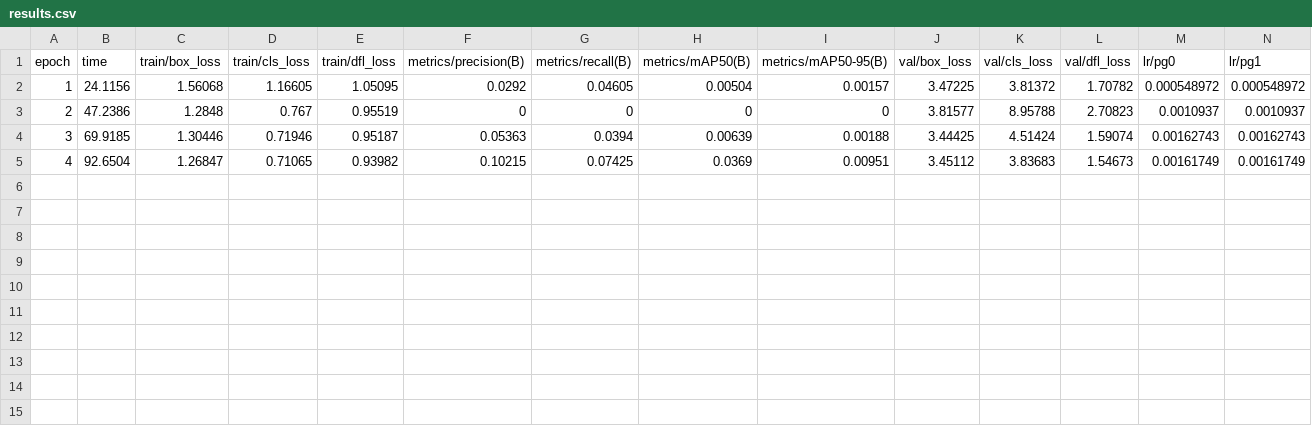
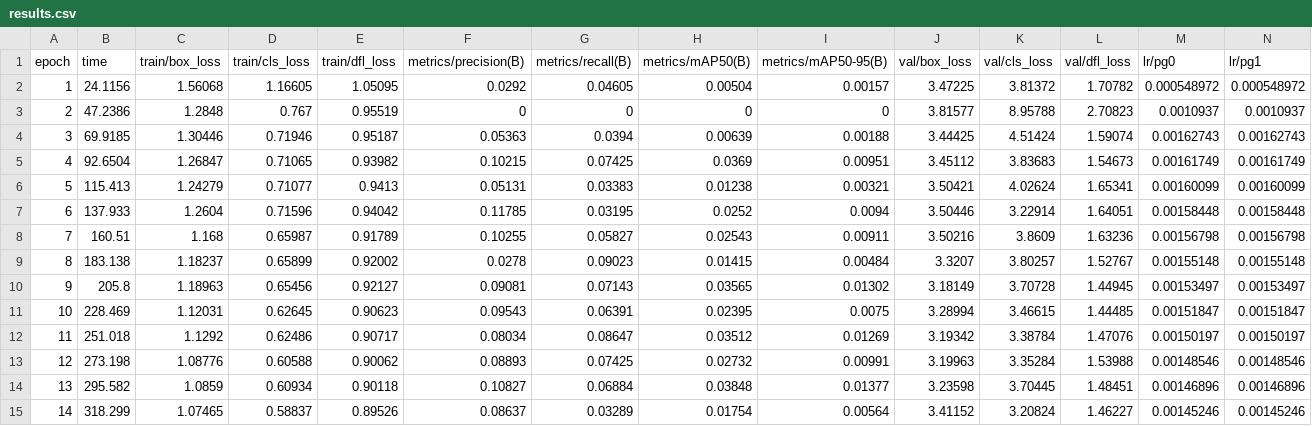
Before and after one commit to Sahilsonii/SEM-GAN, a CSV file: experiments/scale_005_refined_nofft_yolo11s_seed1/run/results.csv, drawn as a sheet; only a part is shown; rows hold the shown columns only; the diff names each change by its address in the sheet, - before the commit and + after, or states it on an @@ line.

```diff
--- a/experiments/scale_005_refined_nofft_yolo11s_seed1/run/results.csv
+++ b/experiments/scale_005_refined_nofft_yolo11s_seed1/run/results.csv
+row 6: 5 | 115.413 | 1.24279 | 0.71077 | 0.9413 | 0.05131 | 0.03383 | 0.01238 | 0.00321 | 3.50421 | 4.02624 | 1.65341 | 0.00160099 | 0.00160099
+row 7: 6 | 137.933 | 1.2604 | 0.71596 | 0.94042 | 0.11785 | 0.03195 | 0.0252 | 0.0094 | 3.50446 | 3.22914 | 1.64051 | 0.00158448 | 0.00158448
+row 8: 7 | 160.51 | 1.168 | 0.65987 | 0.91789 | 0.10255 | 0.05827 | 0.02543 | 0.00911 | 3.50216 | 3.8609 | 1.63236 | 0.00156798 | 0.00156798
+row 9: 8 | 183.138 | 1.18237 | 0.65899 | 0.92002 | 0.0278 | 0.09023 | 0.01415 | 0.00484 | 3.3207 | 3.80257 | 1.52767 | 0.00155148 | 0.00155148
+row 10: 9 | 205.8 | 1.18963 | 0.65456 | 0.92127 | 0.09081 | 0.07143 | 0.03565 | 0.01302 | 3.18149 | 3.70728 | 1.44945 | 0.00153497 | 0.00153497
+row 11: 10 | 228.469 | 1.12031 | 0.62645 | 0.90623 | 0.09543 | 0.06391 | 0.02395 | 0.0075 | 3.28994 | 3.46615 | 1.44485 | 0.00151847 | 0.00151847
+row 12: 11 | 251.018 | 1.1292 | 0.62486 | 0.90717 | 0.08034 | 0.08647 | 0.03512 | 0.01269 | 3.19342 | 3.38784 | 1.47076 | 0.00150197 | 0.00150197
+row 13: 12 | 273.198 | 1.08776 | 0.60588 | 0.90062 | 0.08893 | 0.07425 | 0.02732 | 0.00991 | 3.19963 | 3.35284 | 1.53988 | 0.00148546 | 0.00148546
+row 14: 13 | 295.582 | 1.0859 | 0.60934 | 0.90118 | 0.10827 | 0.06884 | 0.03848 | 0.01377 | 3.23598 | 3.70445 | 1.48451 | 0.00146896 | 0.00146896
+row 15: 14 | 318.299 | 1.07465 | 0.58837 | 0.89526 | 0.08637 | 0.03289 | 0.01754 | 0.00564 | 3.41152 | 3.20824 | 1.46227 | 0.00145246 | 0.00145246
```
Also changed, not shown: 6 other files.
